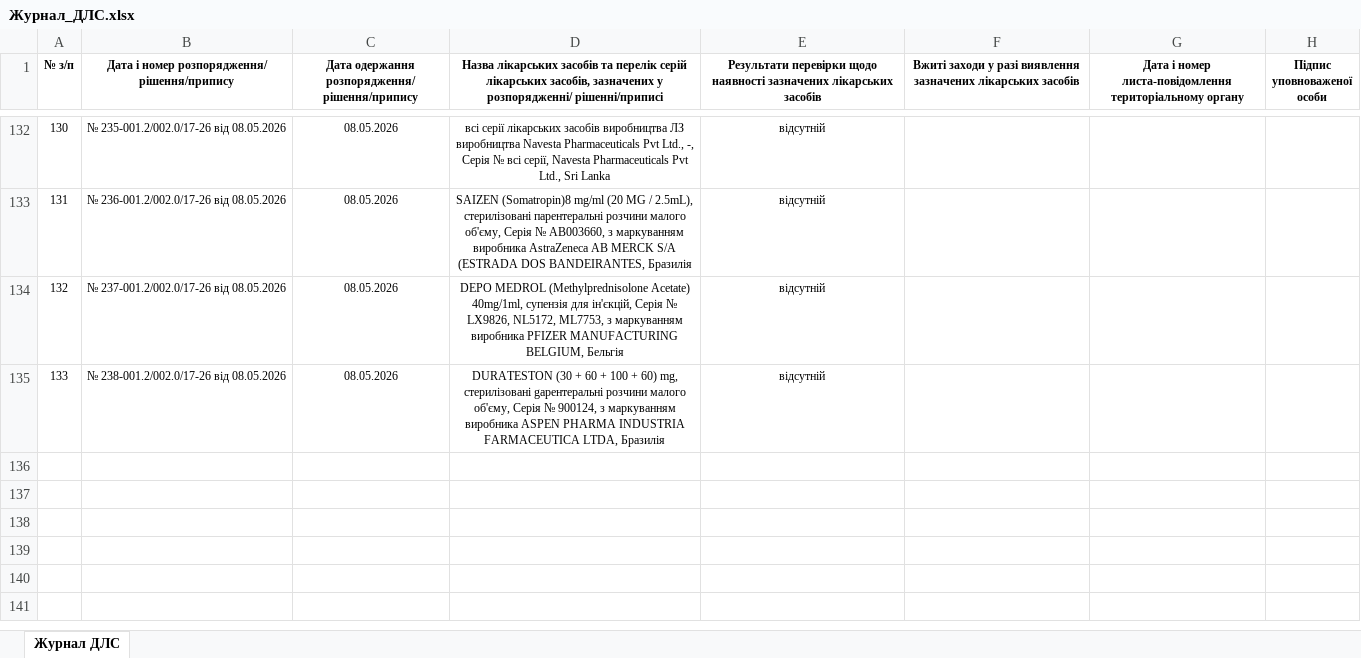
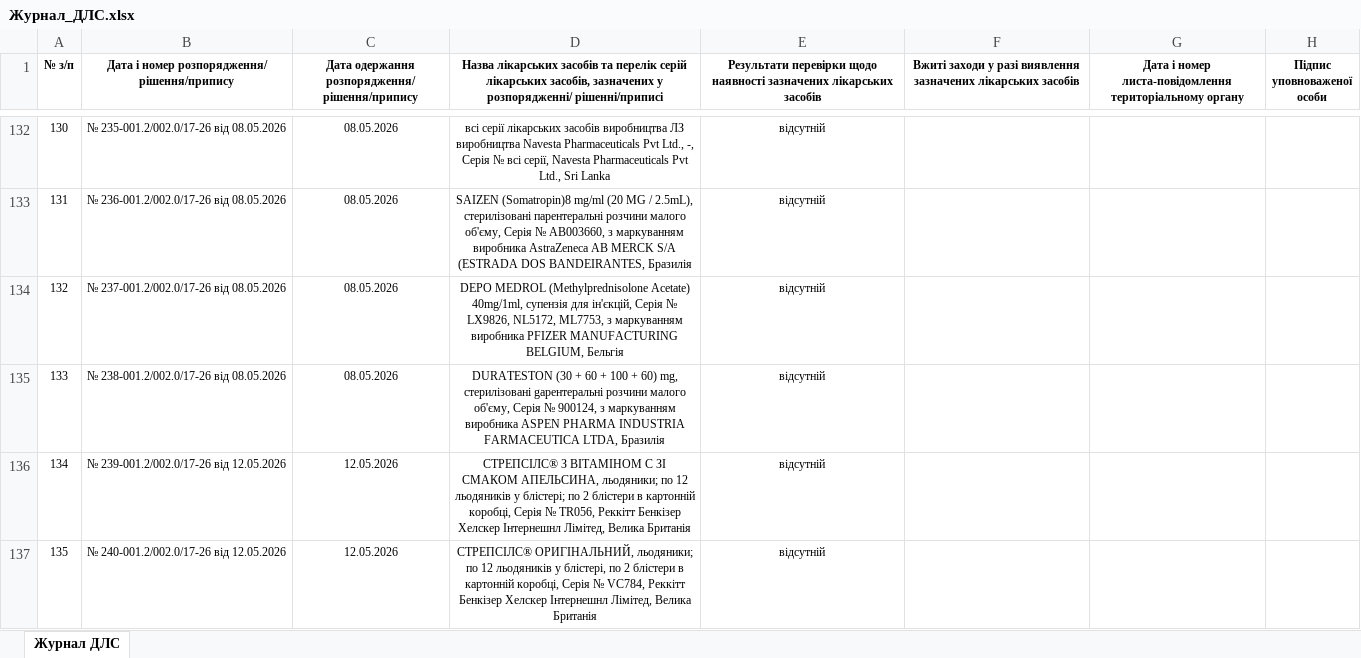
Before and after one commit to oskhmil/dls-monitor, an Excel workbook: data/Журнал_ДЛС.xlsx, sheet Журнал ДЛС, drawn as a sheet; only a part is shown, gaps mark what is left out; values as stored, in another font and other column widths than the file's, no borders; the diff names each change by its address in the sheet, - before the commit and + after, or states it on an @@ line.

```diff
--- a/data/Журнал_ДЛС.xlsx (sheet Журнал ДЛС)
+++ b/data/Журнал_ДЛС.xlsx (sheet Журнал ДЛС)
+row 136: 134 | № 239-001.2/002.0/17-26 від 12.05.2026 | 12.05.2026 | СТРЕПСІЛС® З ВІТАМІНОМ С ЗІ СМАКОМ АПЕЛЬСИНА, льодяники; по 12 льодяників у блістері; по 2 блістери в картонній коробці, Серія № ТR056, Реккітт Бенкізер Хелскер Інтернешнл Лімітед, Велика Британія | відсутній
+row 137: 135 | № 240-001.2/002.0/17-26 від 12.05.2026 | 12.05.2026 | СТРЕПСІЛС® ОРИГІНАЛЬНИЙ, льодяники; по 12 льодяників у блістері, по 2 блістери в картонній коробці, Серія № VC784, Реккітт Бенкізер Хелскер Інтернешнл Лімітед, Велика Британія | відсутній
```
Also changed, not shown: 1 other file.
